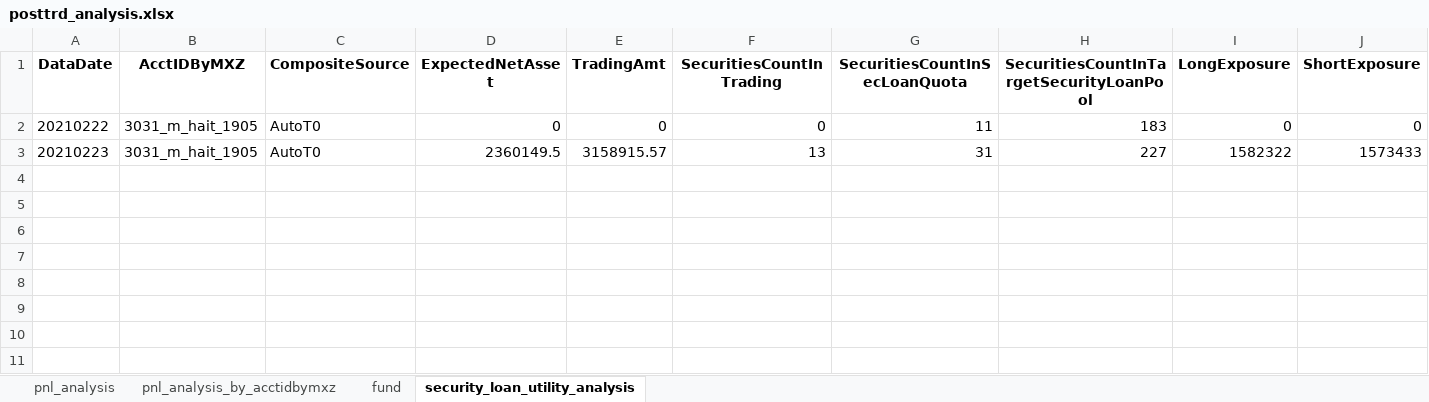
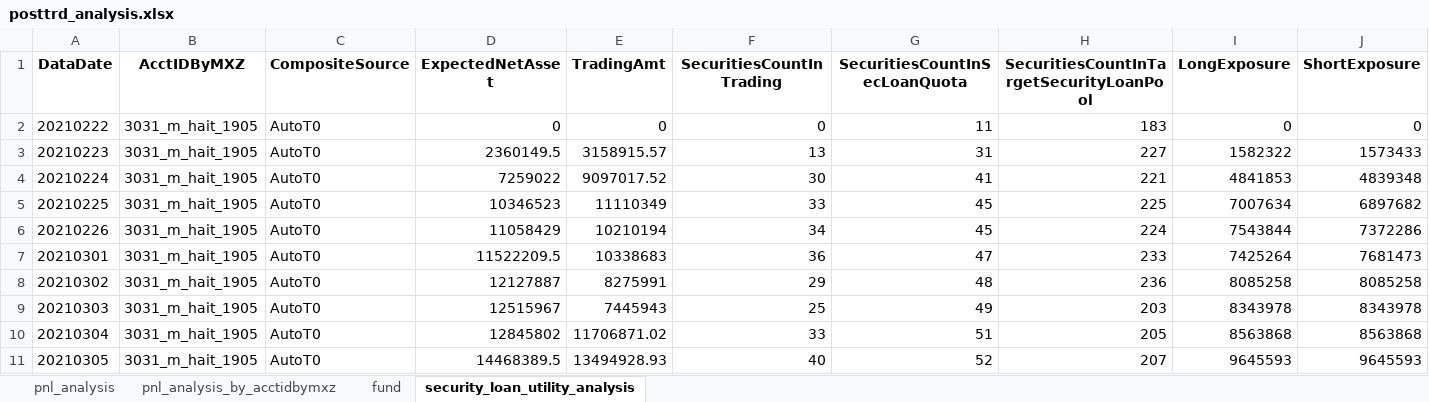
Before and after one commit to Maxincer/autot0, an Excel workbook: data/output/posttrd_analysis.xlsx, sheet security_loan_utility_analysis, drawn as a sheet; only a part is shown; values as stored, in another font and other column widths than the file's, no borders; rows hold the shown columns only; the diff names each change by its address in the sheet, - before the commit and + after, or states it on an @@ line.

Commit message:
update pretrd for hait_ehfz

```diff
--- a/data/output/posttrd_analysis.xlsx (sheet security_loan_utility_analysis)
+++ b/data/output/posttrd_analysis.xlsx (sheet security_loan_utility_analysis)
+row 4: 20210224 | 3031_m_hait_1905 | AutoT0 | 7259022 | 9097017.52 | 30 | 41 | 221 | 4841853 | 4839348
+row 5: 20210225 | 3031_m_hait_1905 | AutoT0 | 10346523 | 11110349 | 33 | 45 | 225 | 7007634 | 6897682
+row 6: 20210226 | 3031_m_hait_1905 | AutoT0 | 11058429 | 10210194 | 34 | 45 | 224 | 7543844 | 7372286
+row 7: 20210301 | 3031_m_hait_1905 | AutoT0 | 11522209.5 | 10338683 | 36 | 47 | 233 | 7425264 | 7681473
+row 8: 20210302 | 3031_m_hait_1905 | AutoT0 | 12127887 | 8275991 | 29 | 48 | 236 | 8085258 | 8085258
+row 9: 20210303 | 3031_m_hait_1905 | AutoT0 | 12515967 | 7445943 | 25 | 49 | 203 | 8343978 | 8343978
+row 10: 20210304 | 3031_m_hait_1905 | AutoT0 | 12845802 | 11706871.02 | 33 | 51 | 205 | 8563868 | 8563868
+row 11: 20210305 | 3031_m_hait_1905 | AutoT0 | 14468389.5 | 13494928.93 | 40 | 52 | 207 | 9645593 | 9645593
```
Also changed, not shown: sheet pnl_analysis, sheet fund, sheet pnl_analysis_by_acctidbymxz, 5 other files.
